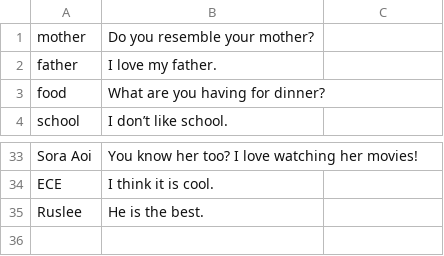
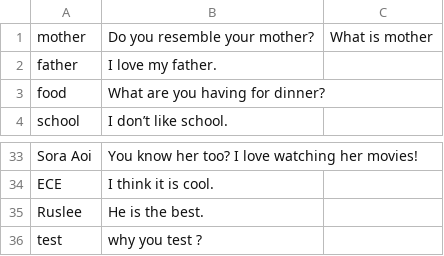
Before and after one commit to xKamaiL/C-Programing-Chatbot, a TSV file: data/keyword_response.tsv, drawn as a sheet; only a part is shown, gaps mark what is left out.

Commit message:
feat: multiple keyword

```diff
--- a/data/keyword_response.tsv
+++ b/data/keyword_response.tsv
@@ -1,2 +1,2 @@
-mother	Do you resemble your mother?
+mother	Do you resemble your mother?	What is mother
 father	I love my father.
@@ -35 +35,2 @@ ECE	I think it is cool.
 Ruslee	He is the best.
+test	why you test ?
```
Also changed, not shown: 4 other files.
